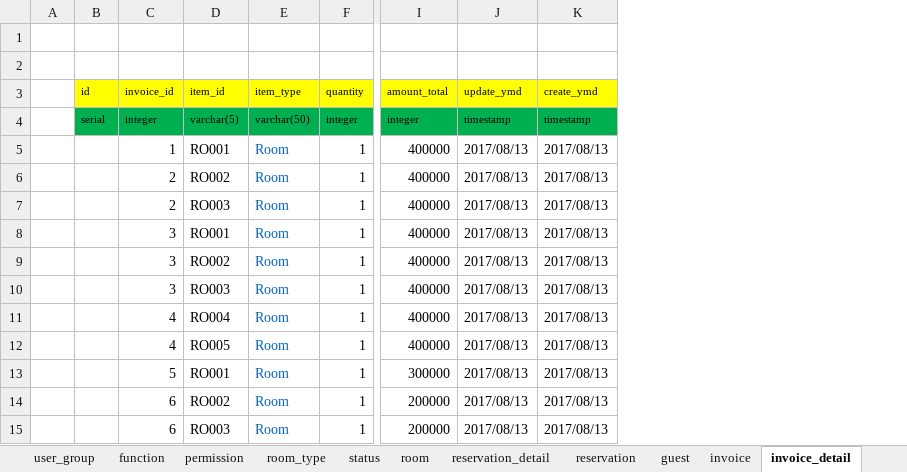
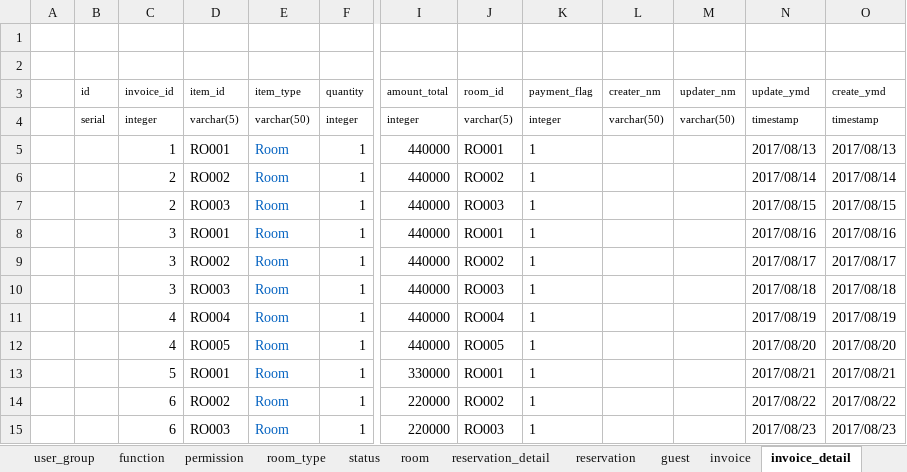
Before and after one commit to hungnv3695/Final_Project, an Excel workbook: Database/DataSQL-Demo.xlsx, sheet invoice_detail, drawn as a sheet; only a part is shown, gaps mark what is left out; values as stored, in another font and other column widths than the file's, no borders; removed rows and columns are numbered as before the commit, all else as after; the diff covers the shown part only; the diff names each change by its address in the sheet, - before the commit and + after, or states it on an @@ line.

```diff
--- a/Database/DataSQL-Demo.xlsx (sheet invoice_detail)
+++ b/Database/DataSQL-Demo.xlsx (sheet invoice_detail)
-column A, empty
+column A, empty
+column J (room_id), rows 4-15: varchar(5) | RO001 | RO002 | RO003 | RO001 | RO002 | RO003 | RO004 | RO005 | RO001 | RO002 | RO003
+column K (payment_flag), rows 4-15: integer | 1 | 1 | 1 | 1 | 1 | 1 | 1 | 1 | 1 | 1 | 1
+column L (creater_nm), row 4: varchar(50)
+column M (updater_nm), row 4: varchar(50)
-B3:I3 fill: #FFFF00
+B3:I3 fill: none
-N3:O3 fill: #FFFF00
+N3:O3 fill: none
-B4:I4 fill: #00B050
+B4:I4 fill: none
-N4:O4 fill: #00B050
+N4:O4 fill: none
-I5:I12 (amount_total): 400000
+I5:I12 (amount_total): 440000
-N6 (update_ymd): 2017/08/13
+N6 (update_ymd): 2017/08/14
-O6 (create_ymd): 2017/08/13
+O6 (create_ymd): 2017/08/14
-N7 (update_ymd): 2017/08/13
+N7 (update_ymd): 2017/08/15
-O7 (create_ymd): 2017/08/13
+O7 (create_ymd): 2017/08/15
-N8 (update_ymd): 2017/08/13
+N8 (update_ymd): 2017/08/16
-O8 (create_ymd): 2017/08/13
+O8 (create_ymd): 2017/08/16
-N9 (update_ymd): 2017/08/13
+N9 (update_ymd): 2017/08/17
-O9 (create_ymd): 2017/08/13
+O9 (create_ymd): 2017/08/17
-N10 (update_ymd): 2017/08/13
+N10 (update_ymd): 2017/08/18
-O10 (create_ymd): 2017/08/13
+O10 (create_ymd): 2017/08/18
-N11 (update_ymd): 2017/08/13
+N11 (update_ymd): 2017/08/19
-O11 (create_ymd): 2017/08/13
+O11 (create_ymd): 2017/08/19
-N12 (update_ymd): 2017/08/13
+N12 (update_ymd): 2017/08/20
-O12 (create_ymd): 2017/08/13
+O12 (create_ymd): 2017/08/20
-I13 (amount_total): 300000
+I13 (amount_total): 330000
-N13 (update_ymd): 2017/08/13
+N13 (update_ymd): 2017/08/21
-O13 (create_ymd): 2017/08/13
+O13 (create_ymd): 2017/08/21
-I14:I15 (amount_total): 200000
+I14:I15 (amount_total): 220000
-N14 (update_ymd): 2017/08/13
+N14 (update_ymd): 2017/08/22
-O14 (create_ymd): 2017/08/13
+O14 (create_ymd): 2017/08/22
-N15 (update_ymd): 2017/08/13
+N15 (update_ymd): 2017/08/23
-O15 (create_ymd): 2017/08/13
+O15 (create_ymd): 2017/08/23
```
Also changed, not shown: 16 edited cells and cell formats elsewhere in this sheet, sheet room_type, sheet guest, sheet invoice, 7 other files.
